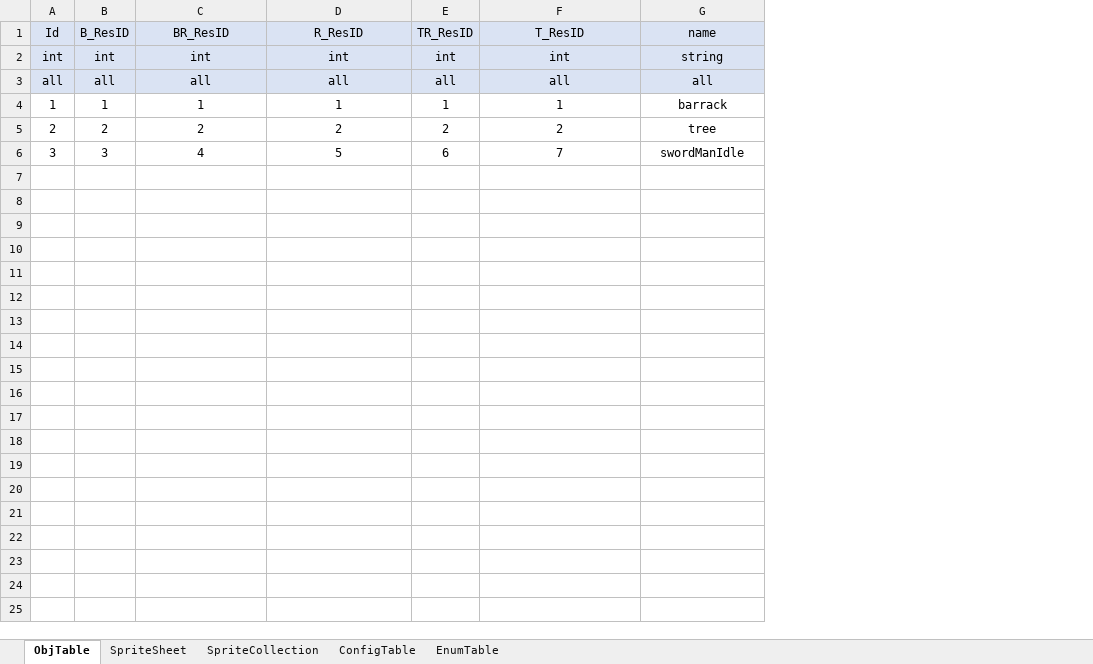
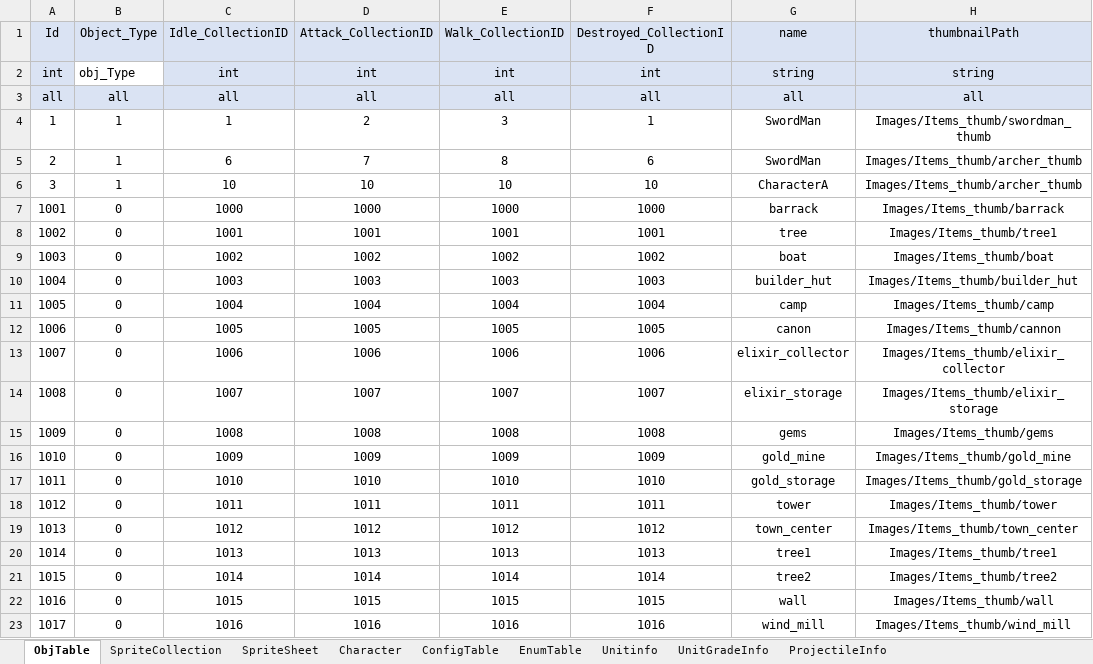
Before and after one commit to david0305mc/TowerDefense, an Excel workbook: ExcelToCSV/SrcFolder/테이블_0323_v22.xlsx, sheet ObjTable, drawn as a sheet; values as stored, in another font and other column widths than the file's, no borders; removed rows and columns are numbered as before the commit, all else as after; the diff names each change by its address in the sheet, - before the commit and + after, or states it on an @@ line.

```diff
--- a/ExcelToCSV/SrcFolder/테이블_0323_v22.xlsx (sheet ObjTable)
+++ b/ExcelToCSV/SrcFolder/테이블_0323_v22.xlsx (sheet ObjTable)
+sheet tab: Character
+sheet tab: Unitinfo
+sheet tab: UnitGradeInfo
+sheet tab: ProjectileInfo
@@ sheet tab order changed: ObjTable | SpriteCollection | SpriteSheet | Character | ConfigTable | EnumTable | Unitinfo | UnitGradeInfo | ProjectileInfo @@
-column B (B_ResID), rows 2-6: int | all | 1 | 2 | 3
+column B (Object_Type), rows 2-6: obj_Type | all | 1 | 1 | 1
-column E (TR_ResID), rows 2-6: int | all | 1 | 2 | 6
+column E (Walk_CollectionID), rows 2-6: int | all | 3 | 8 | 10
+column H (thumbnailPath), rows 2-6: string | all | Images/Items_thumb/swordman_thumb | Images/Items_thumb/archer_thumb | Images/Items_thumb/archer_thumb
-C1: BR_ResID
+C1: Idle_CollectionID
-D1: R_ResID
+D1: Attack_CollectionID
-F1: T_ResID
+F1: Destroyed_CollectionID
-D4 (Attack_CollectionID): 1
+D4 (Attack_CollectionID): 2
-G4 (name): barrack
+G4 (name): SwordMan
-C5 (Idle_CollectionID): 2
+C5 (Idle_CollectionID): 6
-D5 (Attack_CollectionID): 2
+D5 (Attack_CollectionID): 7
-F5 (Destroyed_CollectionID): 2
+F5 (Destroyed_CollectionID): 6
-G5 (name): tree
+G5 (name): SwordMan
-C6 (Idle_CollectionID): 4
+C6 (Idle_CollectionID): 10
-D6 (Attack_CollectionID): 5
+D6 (Attack_CollectionID): 10
-F6 (Destroyed_CollectionID): 7
+F6 (Destroyed_CollectionID): 10
-G6 (name): swordManIdle
+G6 (name): CharacterA
+row 7: 1001 | 0 | 1000 | 1000 | 1000 | 1000 | barrack | Images/Items_thumb/barrack
+row 8: 1002 | 0 | 1001 | 1001 | 1001 | 1001 | tree | Images/Items_thumb/tree1
+row 9: 1003 | 0 | 1002 | 1002 | 1002 | 1002 | boat | Images/Items_thumb/boat
+row 10: 1004 | 0 | 1003 | 1003 | 1003 | 1003 | builder_hut | Images/Items_thumb/builder_hut
+row 11: 1005 | 0 | 1004 | 1004 | 1004 | 1004 | camp | Images/Items_thumb/camp
+row 12: 1006 | 0 | 1005 | 1005 | 1005 | 1005 | canon | Images/Items_thumb/cannon
+row 13: 1007 | 0 | 1006 | 1006 | 1006 | 1006 | elixir_collector | Images/Items_thumb/elixir_collector
+row 14: 1008 | 0 | 1007 | 1007 | 1007 | 1007 | elixir_storage | Images/Items_thumb/elixir_storage
+row 15: 1009 | 0 | 1008 | 1008 | 1008 | 1008 | gems | Images/Items_thumb/gems
+row 16: 1010 | 0 | 1009 | 1009 | 1009 | 1009 | gold_mine | Images/Items_thumb/gold_mine
+row 17: 1011 | 0 | 1010 | 1010 | 1010 | 1010 | gold_storage | Images/Items_thumb/gold_storage
+row 18: 1012 | 0 | 1011 | 1011 | 1011 | 1011 | tower | Images/Items_thumb/tower
+row 19: 1013 | 0 | 1012 | 1012 | 1012 | 1012 | town_center | Images/Items_thumb/town_center
+row 20: 1014 | 0 | 1013 | 1013 | 1013 | 1013 | tree1 | Images/Items_thumb/tree1
+row 21: 1015 | 0 | 1014 | 1014 | 1014 | 1014 | tree2 | Images/Items_thumb/tree2
+row 22: 1016 | 0 | 1015 | 1015 | 1015 | 1015 | wall | Images/Items_thumb/wall
+row 23: 1017 | 0 | 1016 | 1016 | 1016 | 1016 | wind_mill | Images/Items_thumb/wind_mill
```
Also changed, not shown: sheet SpriteSheet, sheet SpriteCollection, sheet EnumTable, 4 other files.
